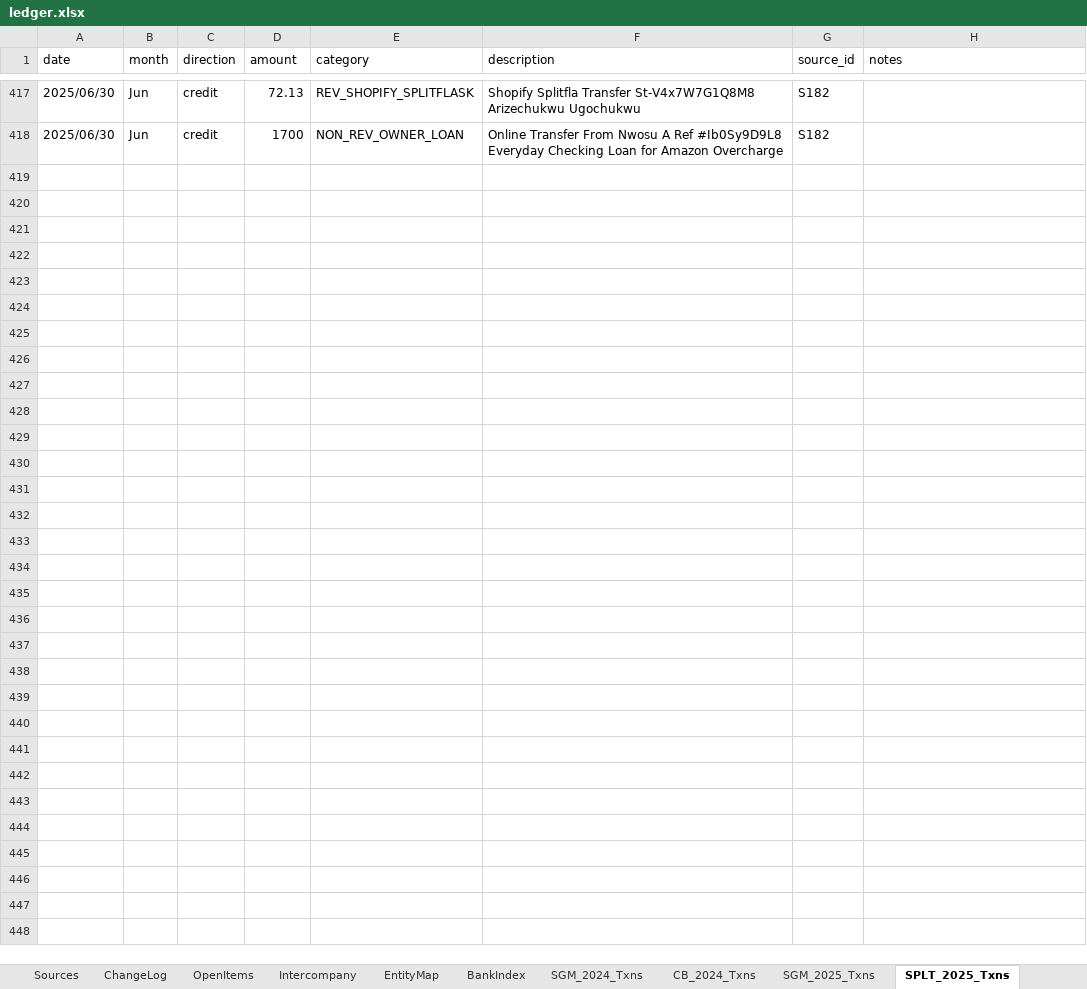
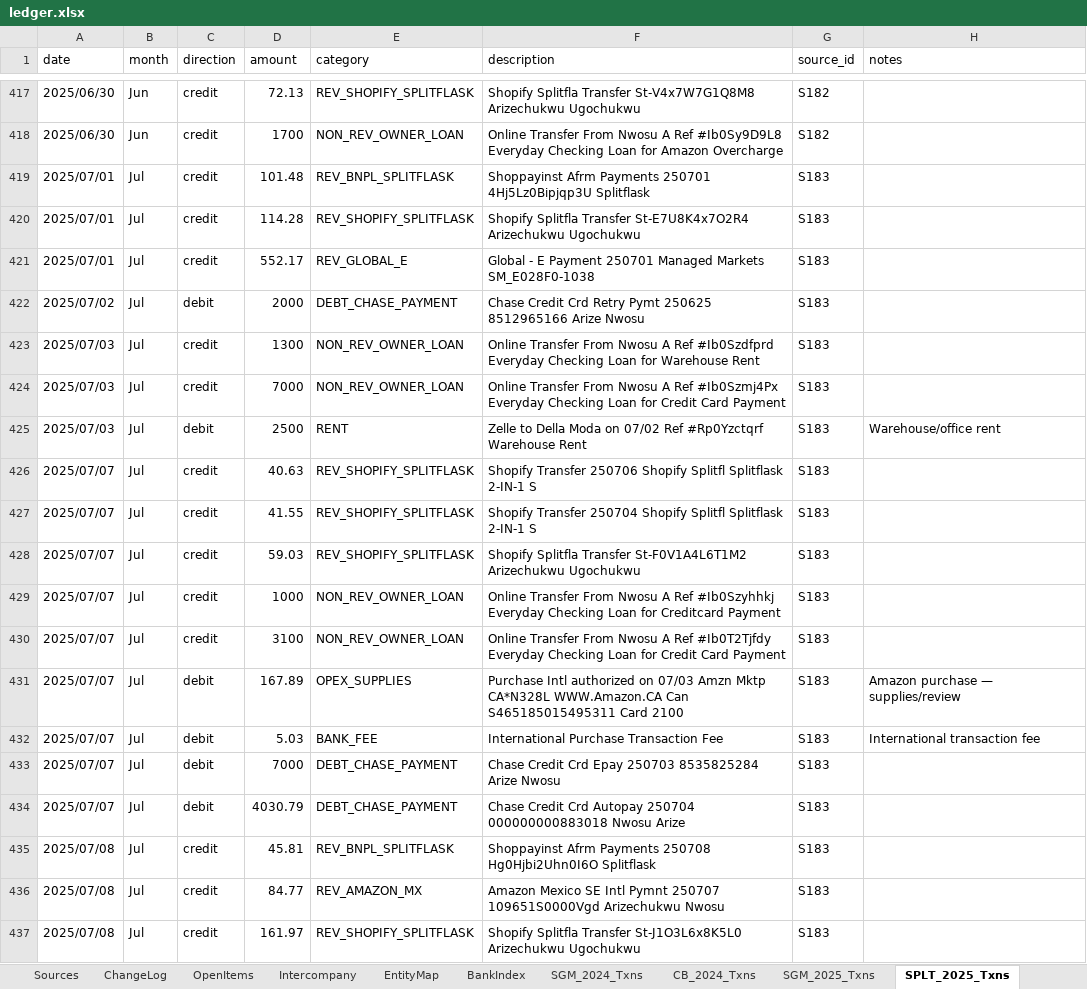
Before and after one commit to ArizeNwosu/StoneSupplyCo, an Excel workbook: Downloads/Splitflask-Financials/ledger.xlsx, sheet SPLT_2025_Txns, drawn as a sheet; only a part is shown, gaps mark what is left out; values as stored, in another font and other column widths than the file's, no borders; the diff covers the shown part only; the diff names each change by its address in the sheet, - before the commit and + after, or states it on an @@ line.

Commit message:
Layer 8: SPLT 2025 Jul (S183) — 61 txns, cr $26,203.28, dr $28,211.71, close $468.43 PASS

```diff
--- a/Downloads/Splitflask-Financials/ledger.xlsx (sheet SPLT_2025_Txns)
+++ b/Downloads/Splitflask-Financials/ledger.xlsx (sheet SPLT_2025_Txns)
+row 419: 2025/07/01 | Jul | credit | 101.48 | REV_BNPL_SPLITFLASK | Shoppayinst Afrm Payments 250701 4Hj5Lz0Bipjqp3U Splitflask | S183
+row 420: 2025/07/01 | Jul | credit | 114.28 | REV_SHOPIFY_SPLITFLASK | Shopify Splitfla Transfer St-E7U8K4x7O2R4 Arizechukwu Ugochukwu | S183
+row 421: 2025/07/01 | Jul | credit | 552.17 | REV_GLOBAL_E | Global - E Payment 250701 Managed Markets SM_E028F0-1038 | S183
+row 422: 2025/07/02 | Jul | debit | 2000 | DEBT_CHASE_PAYMENT | Chase Credit Crd Retry Pymt 250625 8512965166 Arize Nwosu | S183
+row 423: 2025/07/03 | Jul | credit | 1300 | NON_REV_OWNER_LOAN | Online Transfer From Nwosu A Ref #Ib0Szdfprd Everyday Checking Loan for Warehouse Rent | S183
+row 424: 2025/07/03 | Jul | credit | 7000 | NON_REV_OWNER_LOAN | Online Transfer From Nwosu A Ref #Ib0Szmj4Px Everyday Checking Loan for Credit Card Payment | S183
+row 425: 2025/07/03 | Jul | debit | 2500 | RENT | Zelle to Della Moda on 07/02 Ref #Rp0Yzctqrf Warehouse Rent | S183 | Warehouse/office rent
+row 426: 2025/07/07 | Jul | credit | 40.63 | REV_SHOPIFY_SPLITFLASK | Shopify Transfer 250706 Shopify Splitfl Splitflask 2-IN-1 S | S183
+row 427: 2025/07/07 | Jul | credit | 41.55 | REV_SHOPIFY_SPLITFLASK | Shopify Transfer 250704 Shopify Splitfl Splitflask 2-IN-1 S | S183
+row 428: 2025/07/07 | Jul | credit | 59.03 | REV_SHOPIFY_SPLITFLASK | Shopify Splitfla Transfer St-F0V1A4L6T1M2 Arizechukwu Ugochukwu | S183
+row 429: 2025/07/07 | Jul | credit | 1000 | NON_REV_OWNER_LOAN | Online Transfer From Nwosu A Ref #Ib0Szyhhkj Everyday Checking Loan for Creditcard Payment | S183
+row 430: 2025/07/07 | Jul | credit | 3100 | NON_REV_OWNER_LOAN | Online Transfer From Nwosu A Ref #Ib0T2Tjfdy Everyday Checking Loan for Credit Card Payment | S183
+row 431: 2025/07/07 | Jul | debit | 167.89 | OPEX_SUPPLIES | Purchase Intl authorized on 07/03 Amzn Mktp CA*N328L WWW.Amazon.CA Can S465185015495311 Card 2100 | S183 | Amazon purchase — supplies/review
+row 432: 2025/07/07 | Jul | debit | 5.03 | BANK_FEE | International Purchase Transaction Fee | S183 | International transaction fee
+row 433: 2025/07/07 | Jul | debit | 7000 | DEBT_CHASE_PAYMENT | Chase Credit Crd Epay 250703 8535825284 Arize Nwosu | S183
+row 434: 2025/07/07 | Jul | debit | 4030.79 | DEBT_CHASE_PAYMENT | Chase Credit Crd Autopay 250704 000000000883018 Nwosu Arize | S183
+row 435: 2025/07/08 | Jul | credit | 45.81 | REV_BNPL_SPLITFLASK | Shoppayinst Afrm Payments 250708 Hg0Hjbi2Uhn0I6O Splitflask | S183
+row 436: 2025/07/08 | Jul | credit | 84.77 | REV_AMAZON_MX | Amazon Mexico SE Intl Pymnt 250707 109651S0000Vgd Arizechukwu Nwosu | S183
+row 437: 2025/07/08 | Jul | credit | 161.97 | REV_SHOPIFY_SPLITFLASK | Shopify Splitfla Transfer St-J1O3L6x8K5L0 Arizechukwu Ugochukwu | S183
```
Also changed, not shown: 42 added rows elsewhere in this sheet, sheet Intercompany, sheet BankIndex.
